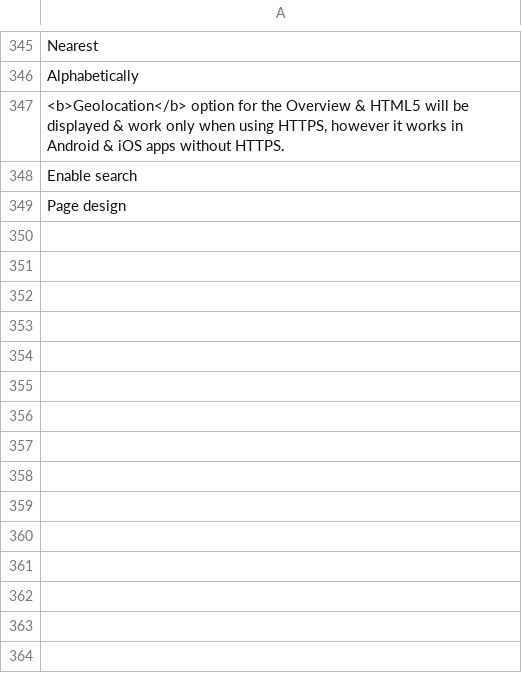
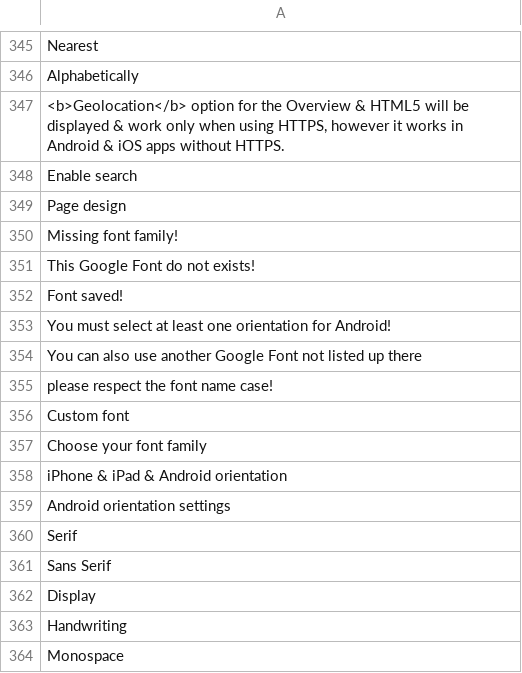
Before and after one commit to Xtraball/Siberian, a CSV file: siberian/languages/default/default-group2.csv, drawn as a sheet; only a part is shown, gaps mark what is left out; the diff names each change by its address in the sheet, - before the commit and + after, or states it on an @@ line.

Commit message:
chore: translations

```diff
--- a/siberian/languages/default/default-group2.csv
+++ b/siberian/languages/default/default-group2.csv
+row 350: Missing font family!
+row 351: This Google Font do not exists!
+row 352: Font saved!
+row 353: You must select at least one orientation for Android!
+row 354: You can also use another Google Font not listed up there
+row 355: please respect the font name case!
+row 356: Custom font
+row 357: Choose your font family
+row 358: iPhone & iPad & Android orientation
+row 359: Android orientation settings
+row 360: Serif
+row 361: Sans Serif
+row 362: Display
+row 363: Handwriting
+row 364: Monospace
```
